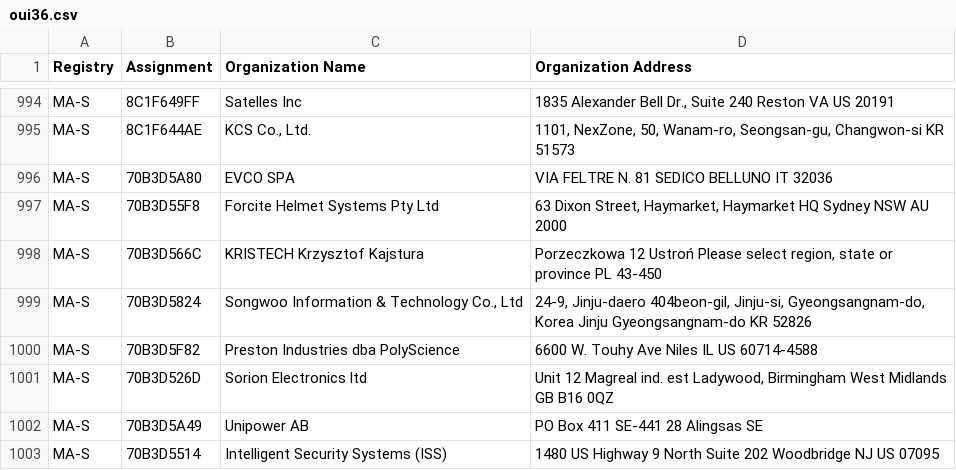
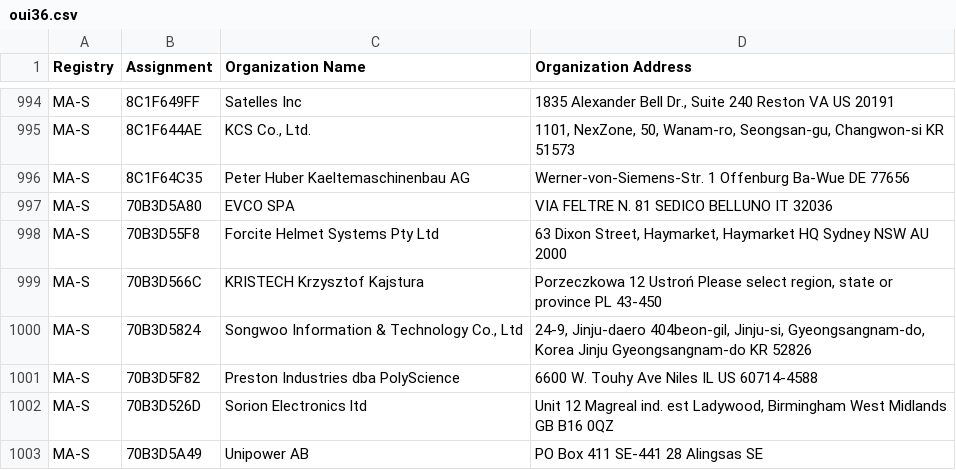
Before and after one commit to bedestall5/mac-tracker, a CSV file: data/ieee/oui36.csv, drawn as a sheet; only a part is shown, gaps mark what is left out; the shorter side is filled out with more unchanged rows.

```diff
--- a/data/ieee/oui36.csv
+++ b/data/ieee/oui36.csv
@@ -997,2 +997,3 @@ MA-S,8C1F649FF,Satelles Inc,"1835 Alexander Bell Dr., Suite 240 Reston VA US 201
 MA-S,8C1F644AE,"KCS Co., Ltd.","1101, NexZone, 50, Wanam-ro, Seongsan-gu, Changwon-si  KR 51573 "
+MA-S,8C1F64C35,Peter Huber Kaeltemaschinenbau AG,Werner-von-Siemens-Str. 1 Offenburg Ba-Wue DE 77656
 MA-S,70B3D5A80,EVCO SPA,VIA FELTRE N. 81 SEDICO BELLUNO IT 32036
```
Also changed, not shown: data/ieee/mam.csv, 25 other files.
